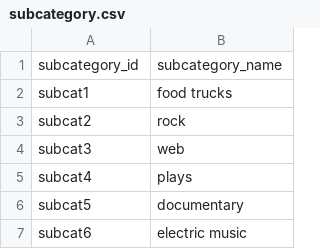
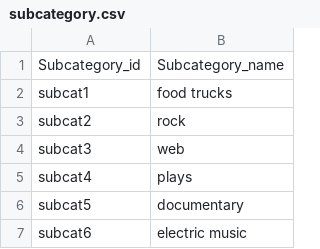
Before and after one commit to jkatz9/etl-project, a CSV file: Resources/subcategory.csv, drawn as a sheet; only a part is shown.

```diff
--- a/Resources/subcategory.csv
+++ b/Resources/subcategory.csv
@@ -1,2 +1,2 @@
-subcategory_id,subcategory_name
+Subcategory_id,Subcategory_name
 subcat1,food trucks
```
Also changed, not shown: Resources/campaign.csv, Resources/contacts.csv, 5 other files.
